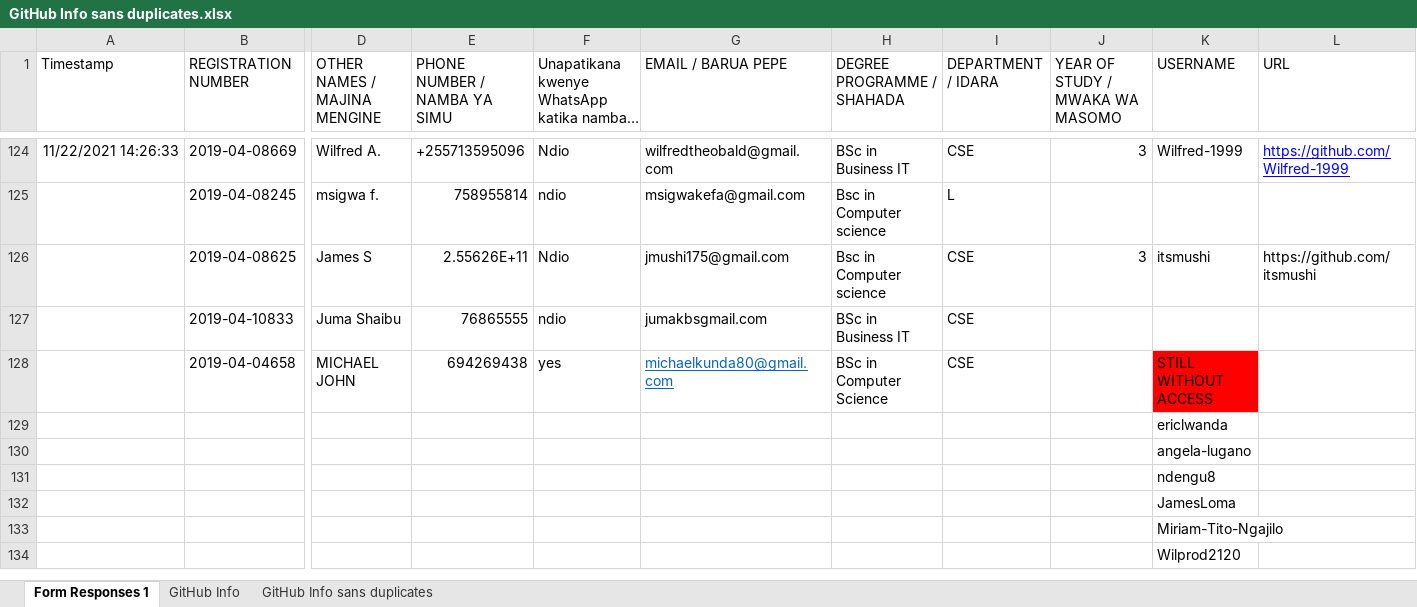
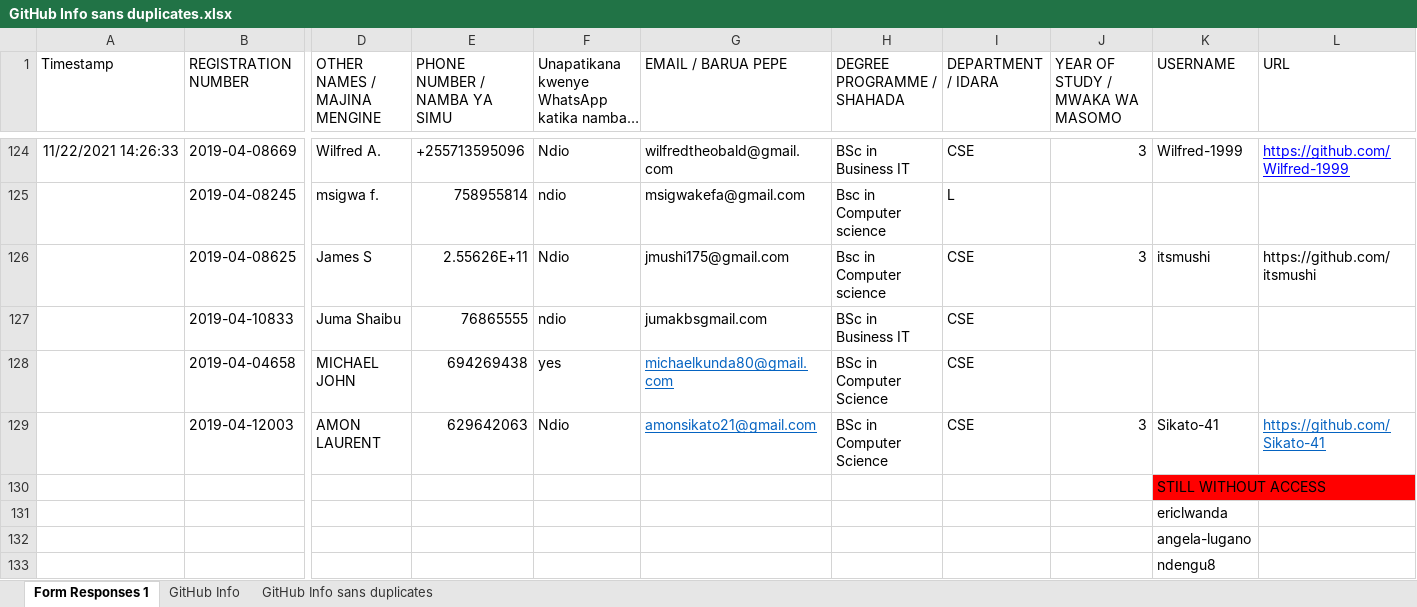
Before and after one commit to jlungo/staffcard, an Excel workbook: CS335/GitHub Info sans duplicates.xlsx, sheet Form Responses 1, drawn as a sheet; only a part is shown, gaps mark what is left out; the shorter side is filled out with more unchanged rows; long unchanged cells end in …; values as stored, in another font and other column widths than the file's, no borders; rows hold the shown columns only; the diff names each change by its address in the sheet, - before the commit and + after, or states it on an @@ line.

Commit message:
updated the students' excel sheet

```diff
--- a/CS335/GitHub Info sans duplicates.xlsx (sheet Form Responses 1)
+++ b/CS335/GitHub Info sans duplicates.xlsx (sheet Form Responses 1)
-K128 (USERNAME): STILL WITHOUT ACCESS
+K128 (USERNAME): (empty)
-K128 fill: #FF0000
+K128 fill: none
+row 129:  | 2019-04-12003 | AMON LAURENT | 629642063 | Ndio | amonsikato21@gmail.com | BSc in Computer Science | CSE | 3 | Sikato-41 | https://github.com/Sikato-41
+row 130:  |  |  |  |  |  |  |  |  | STILL WITHOUT ACCESS
```
